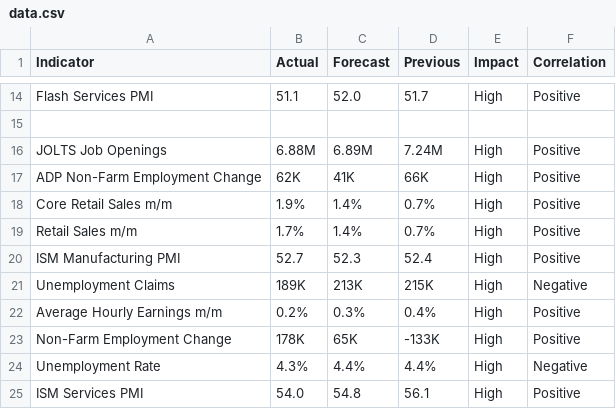
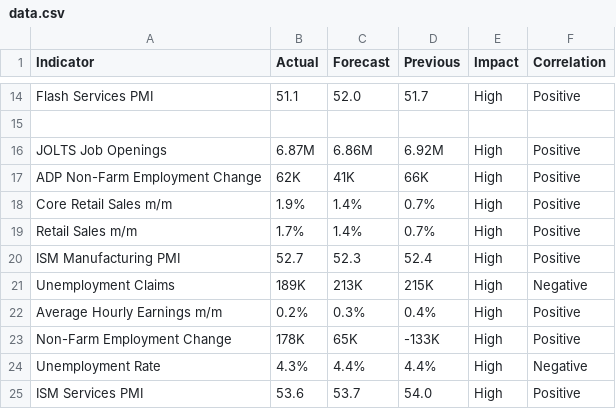
Before and after one commit to nithish72-web/macrolens, a CSV file: data.csv, drawn as a sheet; only a part is shown, gaps mark what is left out.

Commit message:
Update data.csv

```diff
--- a/data.csv
+++ b/data.csv
@@ -15,3 +15,3 @@ Flash Services PMI,51.1,52.0,51.7,High,Positive
 
-JOLTS Job Openings,6.88M,6.89M,7.24M,High,Positive
+JOLTS Job Openings,6.87M,6.86M,6.92M,High,Positive
 ADP Non-Farm Employment Change,62K,41K,66K,High,Positive
@@ -24,2 +24,2 @@ Non-Farm Employment Change,178K,65K,-133K,High,Positive
 Unemployment Rate,4.3%,4.4%,4.4%,High,Negative
-ISM Services PMI,54.0,54.8,56.1,High,Positive
+ISM Services PMI,53.6,53.7,54.0,High,Positive
```
